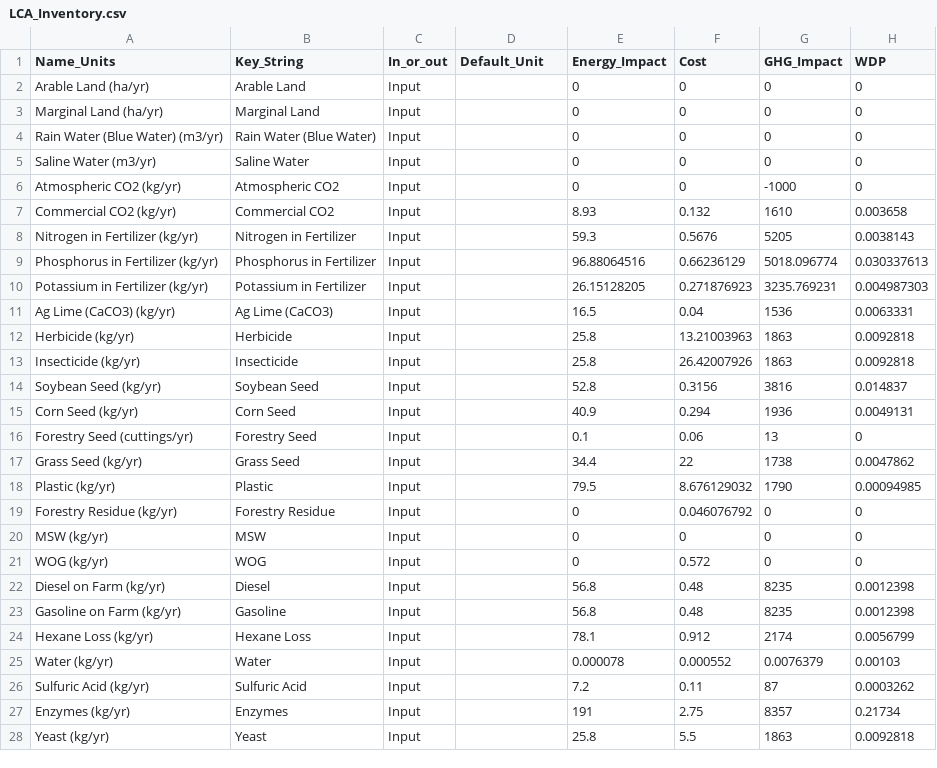
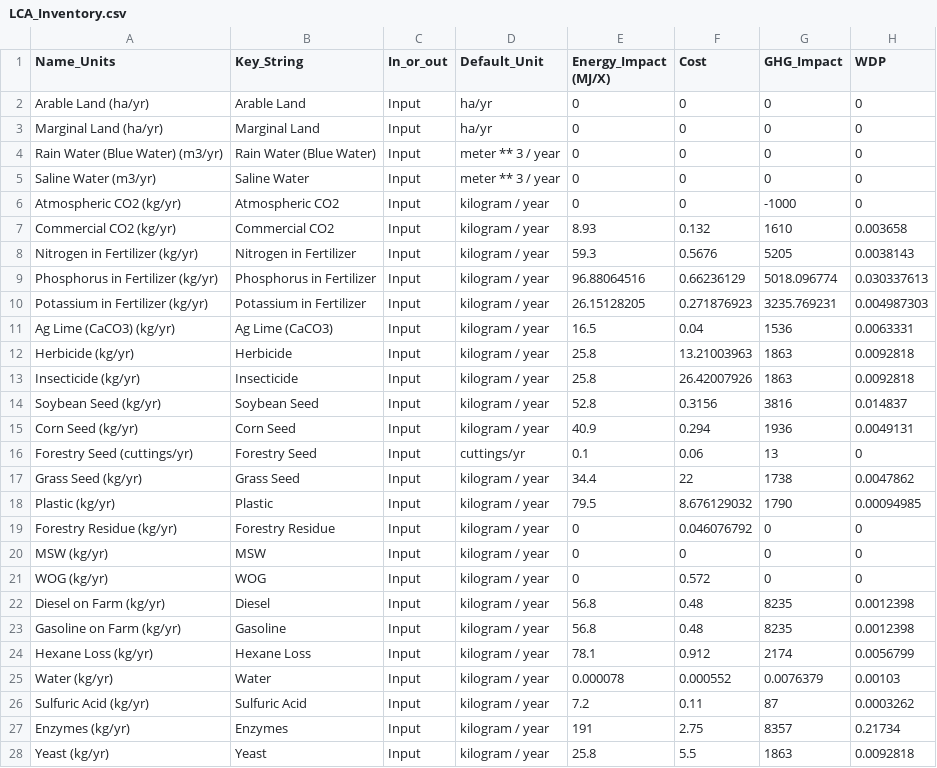
Before and after one commit to ABM-MOEA-TEAM/BETO-ABM-MOEA, a CSV file: LCA_Inventory.csv, drawn as a sheet; only a part is shown; the diff covers the shown part only; the diff names each change by its address in the sheet, - before the commit and + after, or states it on an @@ line.

Commit message:
LCA units progress

```diff
--- a/LCA_Inventory.csv
+++ b/LCA_Inventory.csv
-E1: Energy_Impact
+E1: Energy_Impact (MJ/X)
-D2:D3 (Default_Unit): (empty)
+D2:D3 (Default_Unit): ha/yr
-D4:D5 (Default_Unit): (empty)
+D4:D5 (Default_Unit): meter ** 3 / year
-D6:D15 (Default_Unit): (empty)
+D6:D15 (Default_Unit): kilogram / year
-D16 (Default_Unit): (empty)
+D16 (Default_Unit): cuttings/yr
-D17:D28 (Default_Unit): (empty)
+D17:D28 (Default_Unit): kilogram / year
```
Also changed, not shown: 1 added row and 45 edited cells elsewhere in this file, 2 other files.
